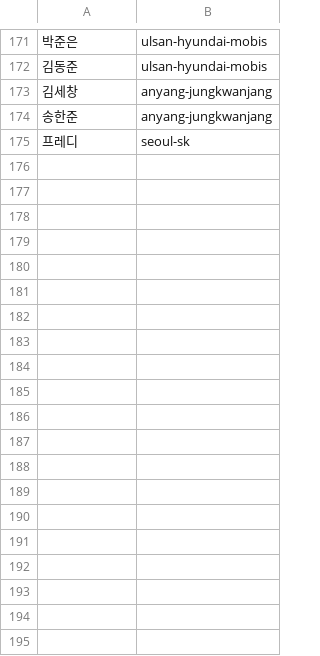
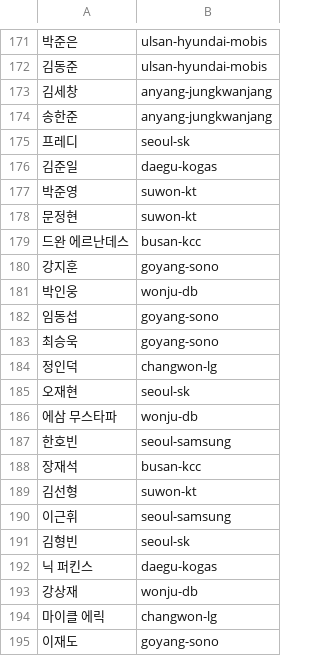
Before and after one commit to changgew-ops/first-pr-practice, a CSV file: data/players/team-2025-26.csv, drawn as a sheet; only a part is shown, gaps mark what is left out; the diff names each change by its address in the sheet, - before the commit and + after, or states it on an @@ line.

```diff
--- a/data/players/team-2025-26.csv
+++ b/data/players/team-2025-26.csv
+row 176: 김준일 | daegu-kogas
+row 177: 박준영 | suwon-kt
+row 178: 문정현 | suwon-kt
+row 179: 드완 에르난데스 | busan-kcc
+row 180: 강지훈 | goyang-sono
+row 181: 박인웅 | wonju-db
+row 182: 임동섭 | goyang-sono
+row 183: 최승욱 | goyang-sono
+row 184: 정인덕 | changwon-lg
+row 185: 오재현 | seoul-sk
+row 186: 에삼 무스타파 | wonju-db
+row 187: 한호빈 | seoul-samsung
+row 188: 장재석 | busan-kcc
+row 189: 김선형 | suwon-kt
+row 190: 이근휘 | seoul-samsung
+row 191: 김형빈 | seoul-sk
+row 192: 닉 퍼킨스 | daegu-kogas
+row 193: 강상재 | wonju-db
+row 194: 마이클 에릭 | changwon-lg
+row 195: 이재도 | goyang-sono
```
Also changed, not shown: data/players/team-map.csv, 2 other files.
